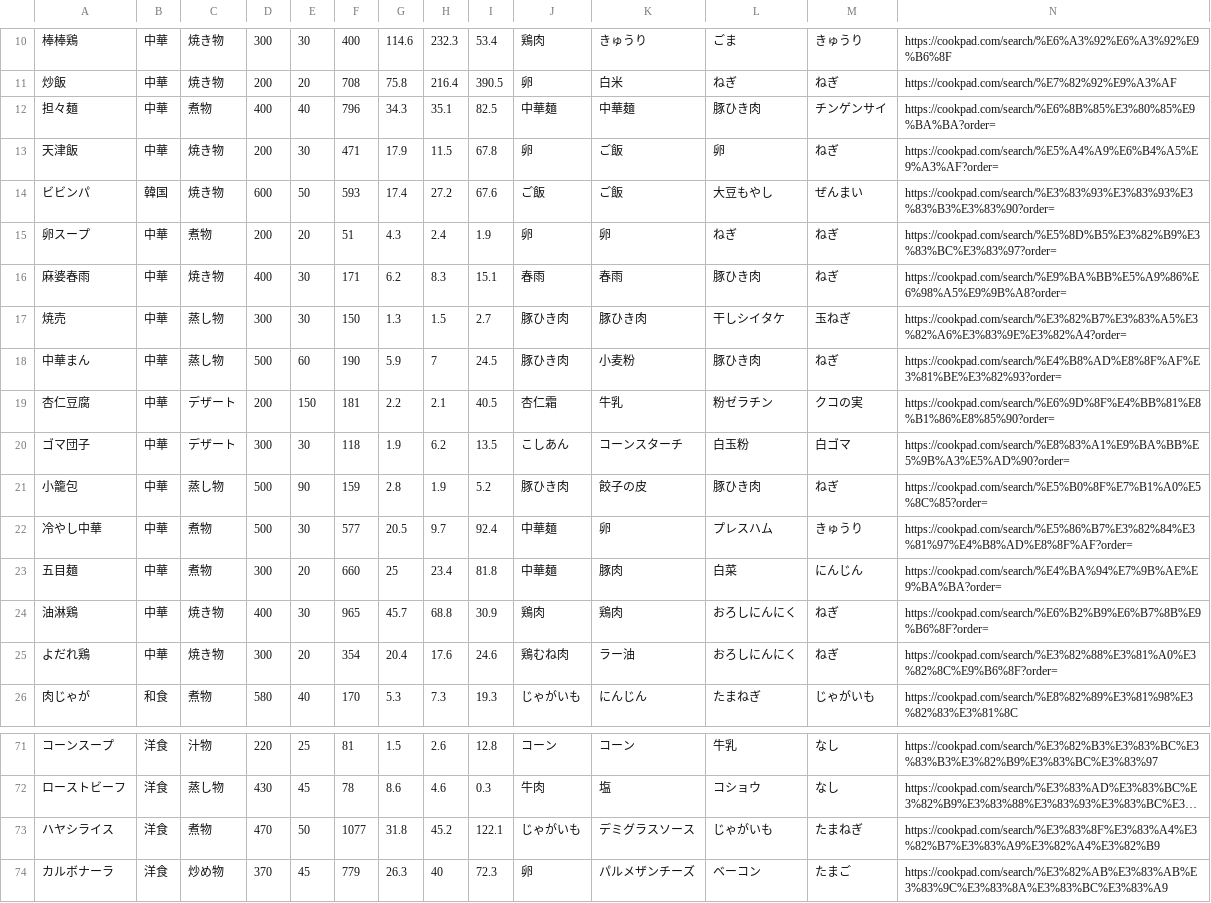
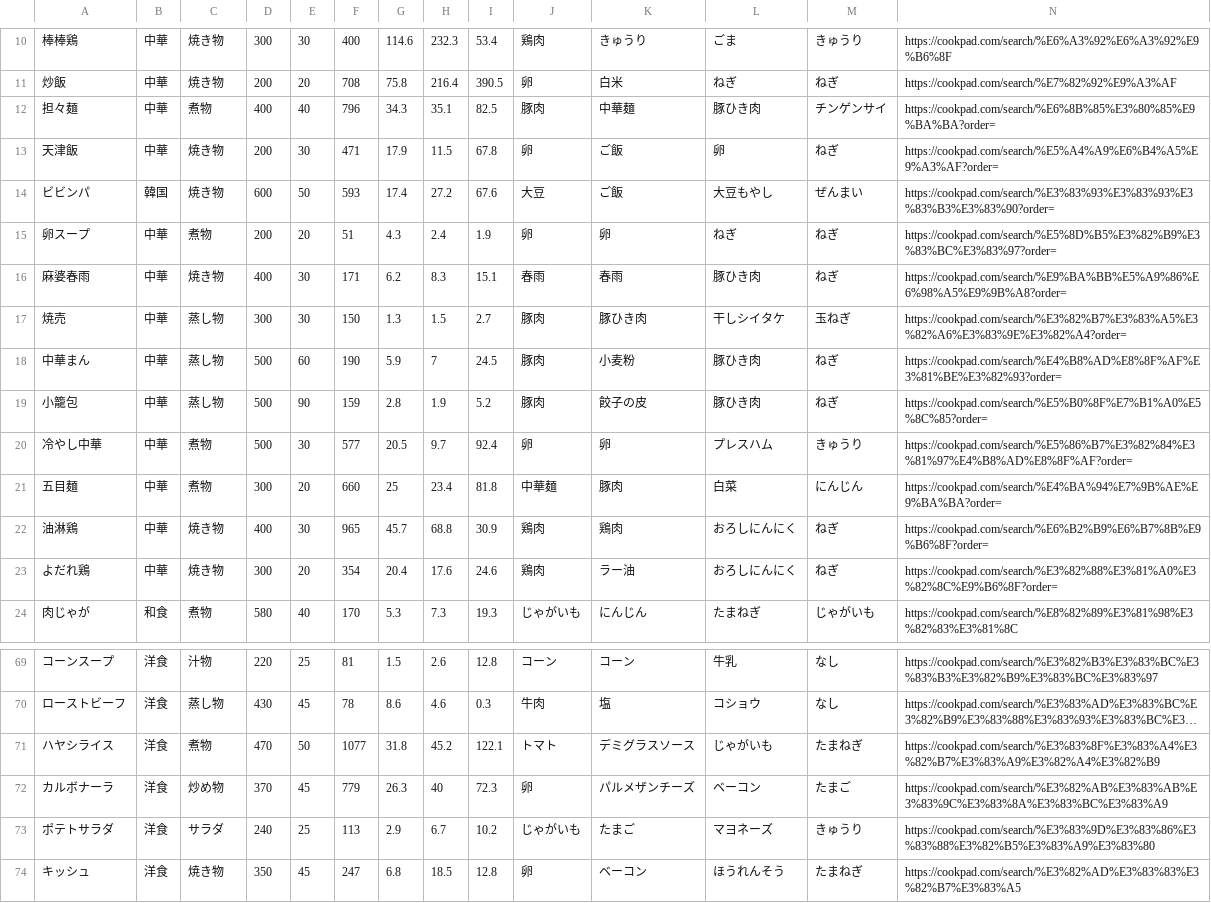
Before and after one commit to Simulaclia/MenuSuggester, a CSV file: csv/Recipe.csv, drawn as a sheet; only a part is shown, gaps mark what is left out; the shorter side is filled out with more unchanged rows; long unchanged cells end in …; removed rows and columns are numbered as before the commit, all else as after; the diff names each change by its address in the sheet, - before the commit and + after, or states it on an @@ line.

```diff
--- a/csv/Recipe.csv
+++ b/csv/Recipe.csv
-J12: 中華麺
+J12: 豚肉
-J14: ご飯
+J14: 大豆
-J17:J18: 豚ひき肉
+J17:J18: 豚肉
-row 19: 杏仁豆腐 | 中華 | デザート | 200 | 150 | 181 | 2.2 | 2.1 | 40.5 | 杏仁霜 | 牛乳 | 粉ゼラチン | クコの実 | https://cookpad.com/search/%E6%9D%8F%E4%BB%81%E8%B1%86%E8%85%90?order=
-row 20: ゴマ団子 | 中華 | デザート | 300 | 30 | 118 | 1.9 | 6.2 | 13.5 | こしあん | コーンスターチ | 白玉粉 | 白ゴマ | https://cookpad.com/search/%E8%83%A1%E9%BA%BB%E5%9B%A3%E5%AD%90?order=
-J19: 豚ひき肉
+J19: 豚肉
-J20: 中華麺
+J20: 卵
-J23: 鶏むね肉
+J23: 鶏肉
-J71: じゃがいも
+J71: トマト
```
Also changed, not shown: 1 other file.
